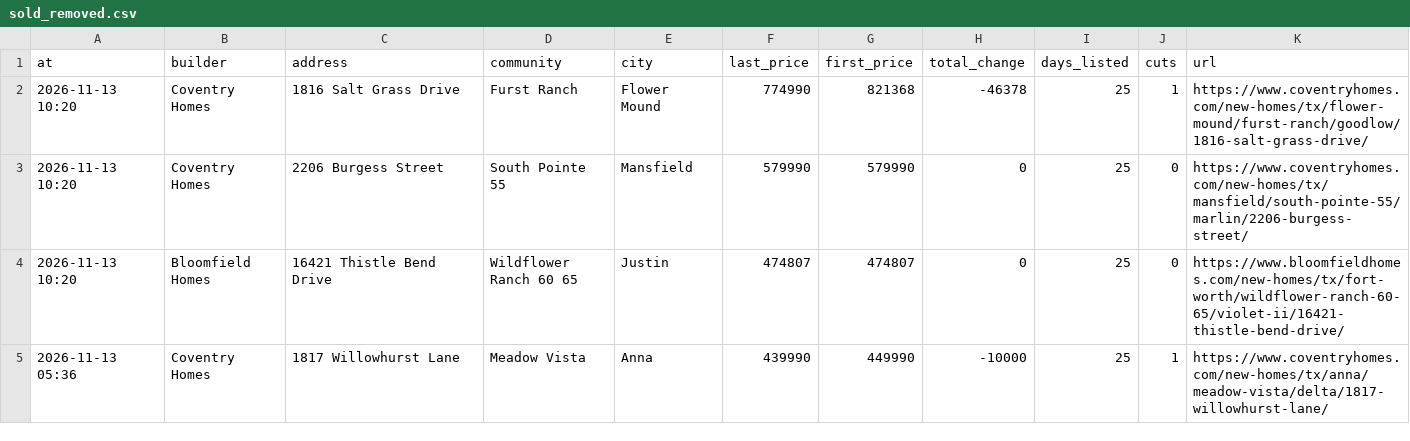
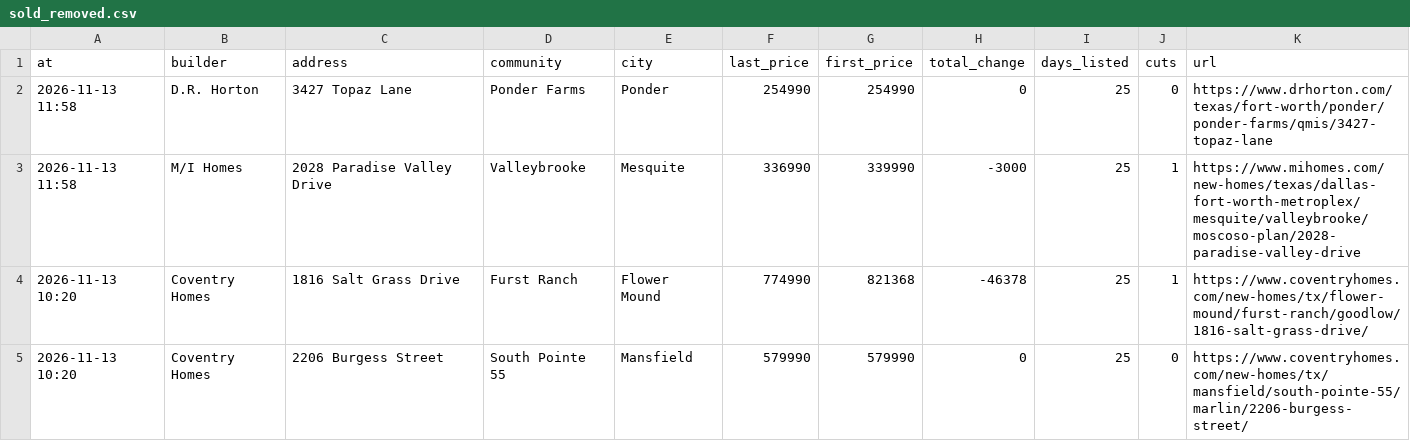
Before and after one commit to Crutledge13/dfw-builder-tracker, a CSV file: docs/data/sold_removed.csv, drawn as a sheet; only a part is shown; the shorter side is filled out with more unchanged rows; the diff names each change by its address in the sheet, - before the commit and + after, or states it on an @@ line.

```diff
--- a/docs/data/sold_removed.csv
+++ b/docs/data/sold_removed.csv
+row 2: 2026-11-13 11:58 | D.R. Horton | 3427 Topaz Lane | Ponder Farms | Ponder | 254990 | 254990 | 0 | 25 | 0 | https://www.drhorton.com/texas/fort-worth/ponder/ponder-farms/qmis/3427-topaz-lane
+row 3: 2026-11-13 11:58 | M/I Homes | 2028 Paradise Valley Drive | Valleybrooke | Mesquite | 336990 | 339990 | -3000 | 25 | 1 | https://www.mihomes.com/new-homes/texas/dallas-fort-worth-metroplex/mesquite/valleybrooke/moscoso-plan/2028-paradise-valley-drive
```
Also changed, not shown: docs/data/home_offers.csv, docs/data/new_homes.csv, 22 other files.
